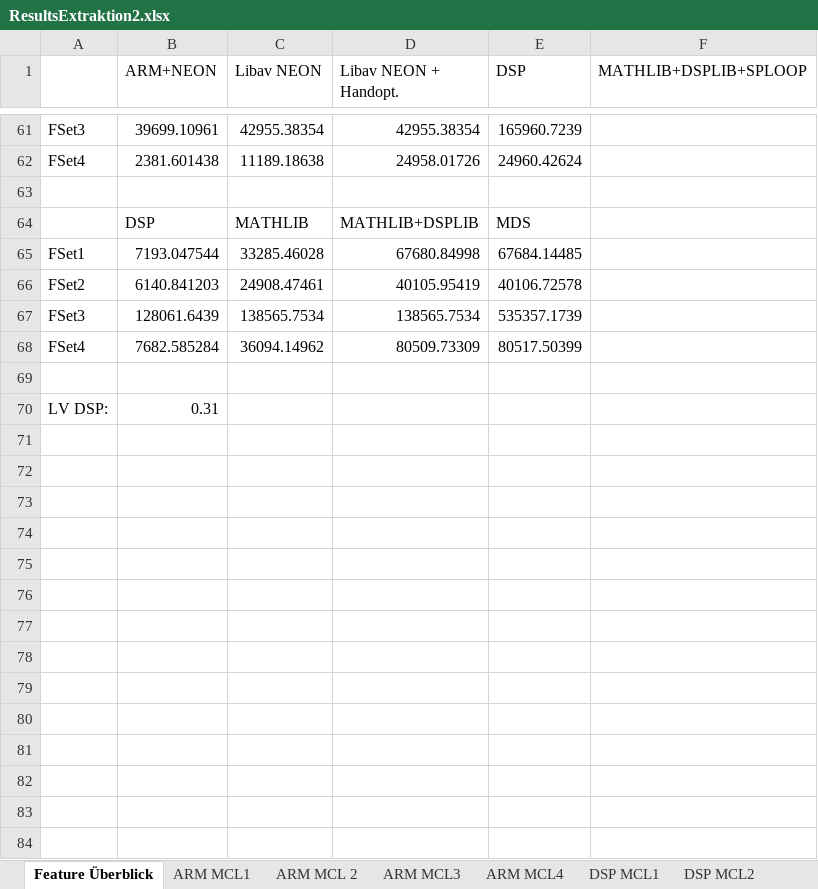
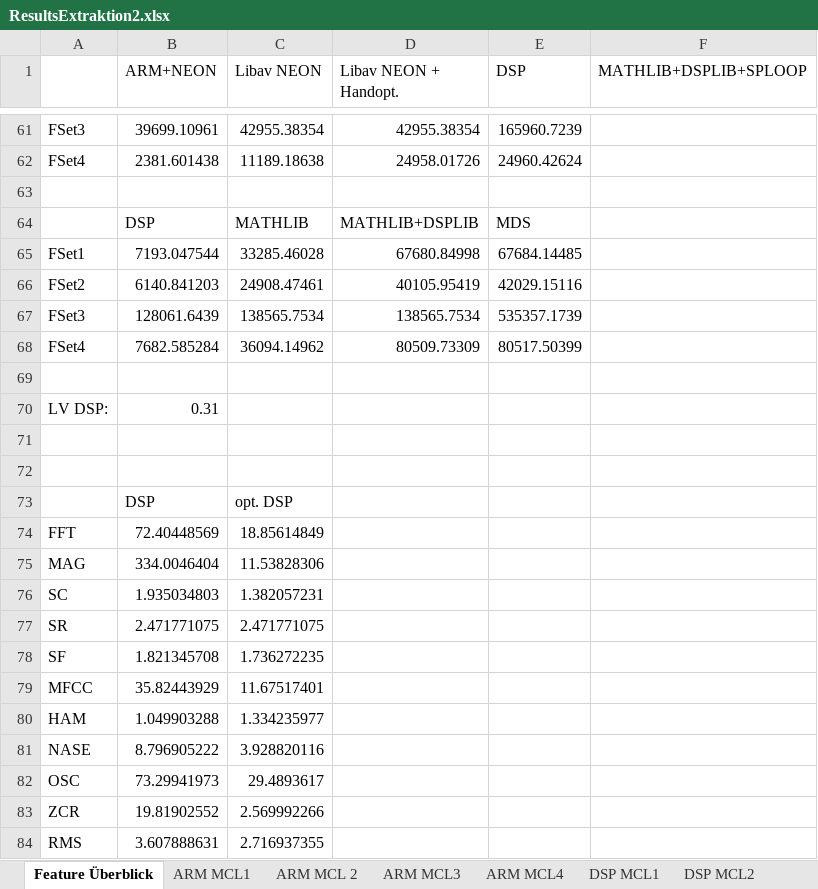
Before and after one commit to DuncanSin/Masterarbeit, an Excel workbook: Results/ResultsExtraktion2.xlsx, sheet Feature Überblick, drawn as a sheet; only a part is shown, gaps mark what is left out; values as stored, in another font and other column widths than the file's, no borders; charts and pictures not drawn; the diff covers the shown part only; the diff names each change by its address in the sheet, - before the commit and + after, or states it on an @@ line.

```diff
--- a/Results/ResultsExtraktion2.xlsx (sheet Feature Überblick)
+++ b/Results/ResultsExtraktion2.xlsx (sheet Feature Überblick)
-E66 (DSP): 40106.72578
+E66 (DSP): 42029.15116
+row 71: (empty)
+row 72: (empty)
+row 73:  | DSP | opt. DSP
+row 74: FFT | 72.40448569 | 18.85614849
+row 75: MAG | 334.0046404 | 11.53828306
+row 76: SC | 1.935034803 | 1.382057231
+row 77: SR | 2.471771075 | 2.471771075
+row 78: SF | 1.821345708 | 1.736272235
+row 79: MFCC | 35.82443929 | 11.67517401
+row 80: HAM | 1.049903288 | 1.334235977
+row 81: NASE | 8.796905222 | 3.928820116
+row 82: OSC | 73.29941973 | 29.4893617
+row 83: ZCR | 19.81902552 | 2.569992266
+row 84: RMS | 3.607888631 | 2.716937355
```
Also changed, not shown: 23 added rows and 4 edited cells elsewhere in this sheet, sheet DSP MCL2, charts or pictures, Results/Results2.xlsx, 17 other files.
